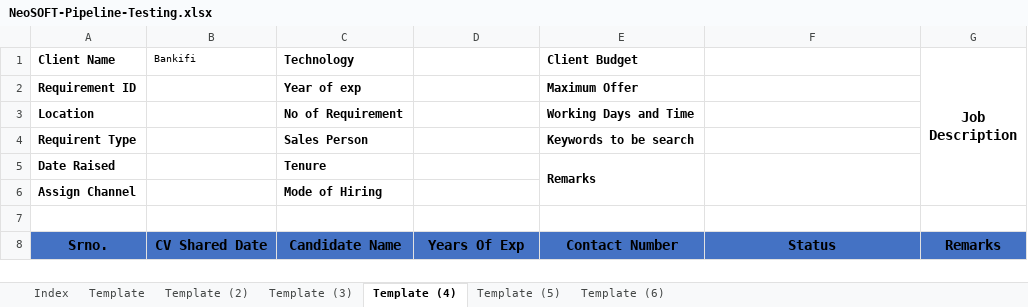
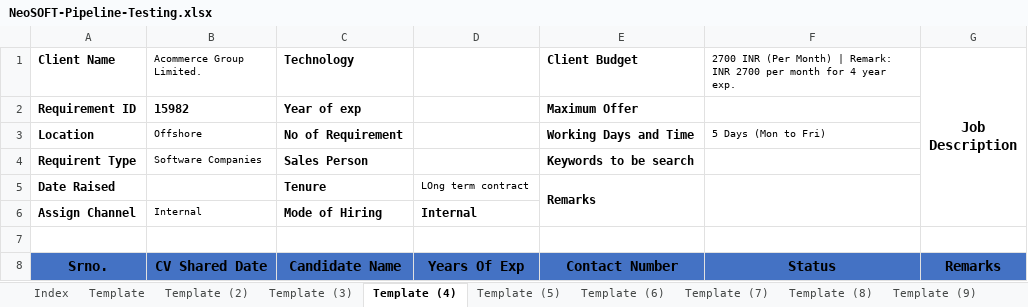
Before and after one commit to Avadoot/Avadoot-Pipeline-Assignment, an Excel workbook: NeoSOFT-Pipeline-Testing.xlsx, sheet Template (4), drawn as a sheet; values as stored, in another font and other column widths than the file's, no borders; the diff names each change by its address in the sheet, - before the commit and + after, or states it on an @@ line.

```diff
--- a/NeoSOFT-Pipeline-Testing.xlsx (sheet Template (4))
+++ b/NeoSOFT-Pipeline-Testing.xlsx (sheet Template (4))
+sheet tab: Template (7)
+sheet tab: Template (8)
+sheet tab: Template (9)
-B1: Bankifi
+B1: Acommerce Group Limited.
-F1: (empty)
+F1: 2700 INR (Per Month) | Remark: INR 2700 per month for 4 year exp.
-B2 (Acommerce Group Limited.): (empty)
+B2 (Acommerce Group Limited.): 15982
-B3 (Acommerce Group Limited.): (empty)
+B3 (Acommerce Group Limited.): Offshore
-F3: (empty)
+F3: 5 Days (Mon to Fri)
-B4 (Acommerce Group Limited.): (empty)
+B4 (Acommerce Group Limited.): Software Companies
-D5: (empty)
+D5: LOng term contract
-B6 (Acommerce Group Limited.): (empty)
+B6 (Acommerce Group Limited.): Internal
-D6: (empty)
+D6: Internal
```
Also changed, not shown: sheet Template (2), sheet Template (3), sheet Template (5), sheet Template (6), other sheet tabs, 10 other files.
